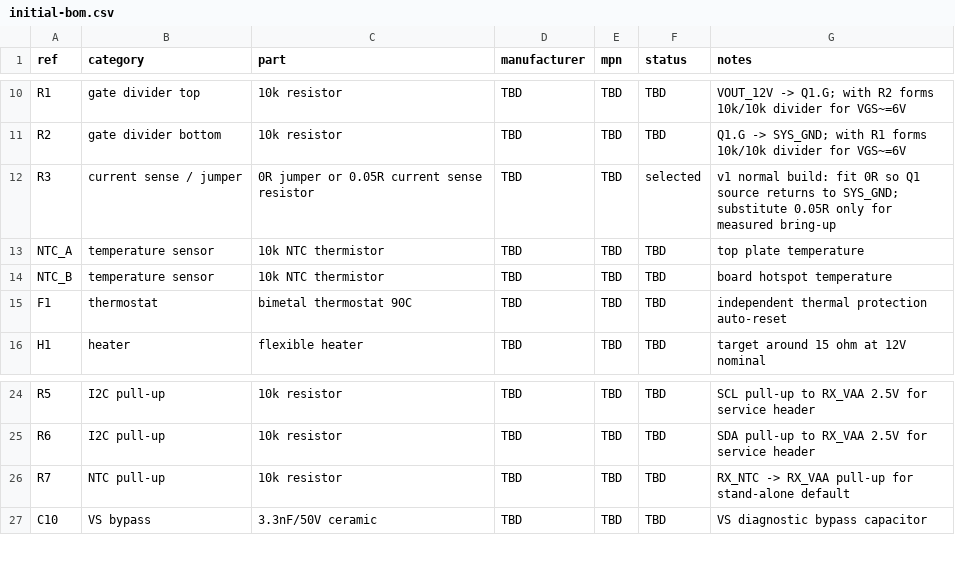
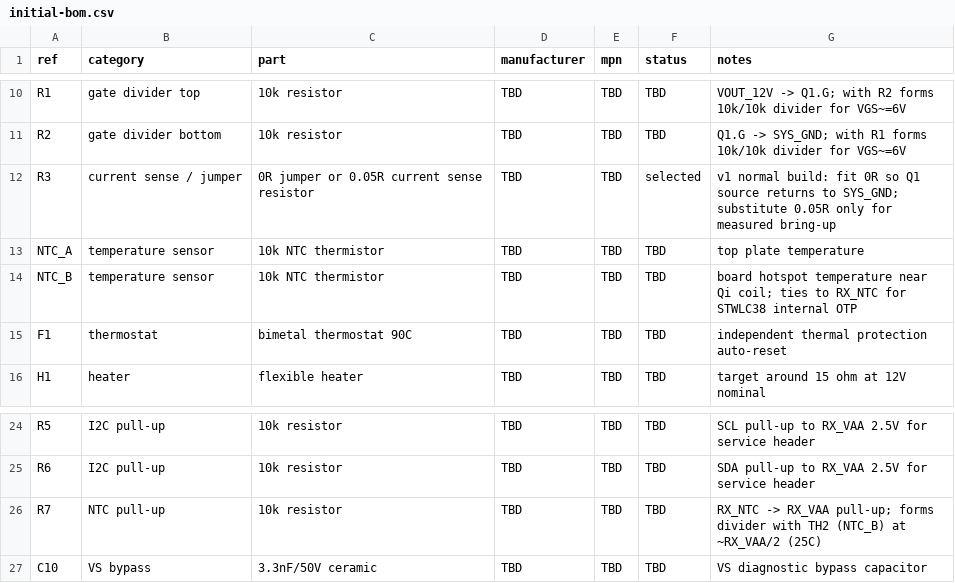
Before and after one commit to mash/cupwarmer, a CSV file: hardware/bom/initial-bom.csv, drawn as a sheet; only a part is shown, gaps mark what is left out.

```diff
--- a/hardware/bom/initial-bom.csv
+++ b/hardware/bom/initial-bom.csv
@@ -13,3 +13,3 @@ R3,current sense / jumper,0R jumper or 0.05R current sense resistor,TBD,TBD,sele
 NTC_A,temperature sensor,10k NTC thermistor,TBD,TBD,TBD,top plate temperature
-NTC_B,temperature sensor,10k NTC thermistor,TBD,TBD,TBD,board hotspot temperature
+NTC_B,temperature sensor,10k NTC thermistor,TBD,TBD,TBD,board hotspot temperature near Qi coil; ties to RX_NTC for STWLC38 internal OTP
 F1,thermostat,bimetal thermostat 90C,TBD,TBD,TBD,independent thermal protection auto-reset
@@ -25,3 +25,3 @@ R5,I2C pull-up,10k resistor,TBD,TBD,TBD,SCL pull-up to RX_VAA 2.5V for service h
 R6,I2C pull-up,10k resistor,TBD,TBD,TBD,SDA pull-up to RX_VAA 2.5V for service header
-R7,NTC pull-up,10k resistor,TBD,TBD,TBD,RX_NTC -> RX_VAA pull-up for stand-alone default
+R7,NTC pull-up,10k resistor,TBD,TBD,TBD,RX_NTC -> RX_VAA pull-up; forms divider with TH2 (NTC_B) at ~RX_VAA/2 (25C)
 C10,VS bypass,3.3nF/50V ceramic,TBD,TBD,TBD,VS diagnostic bypass capacitor
```
Also changed, not shown: 3 other files.
